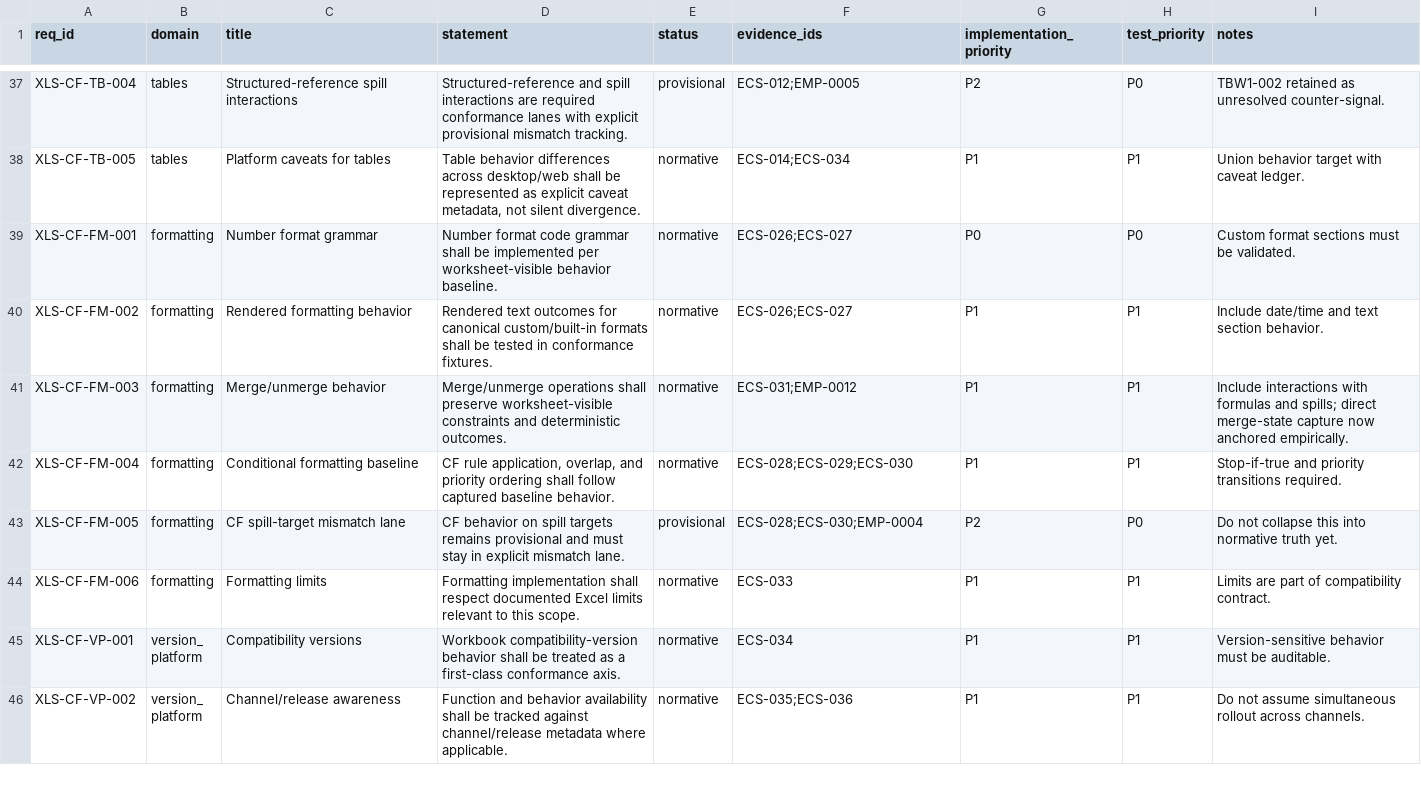
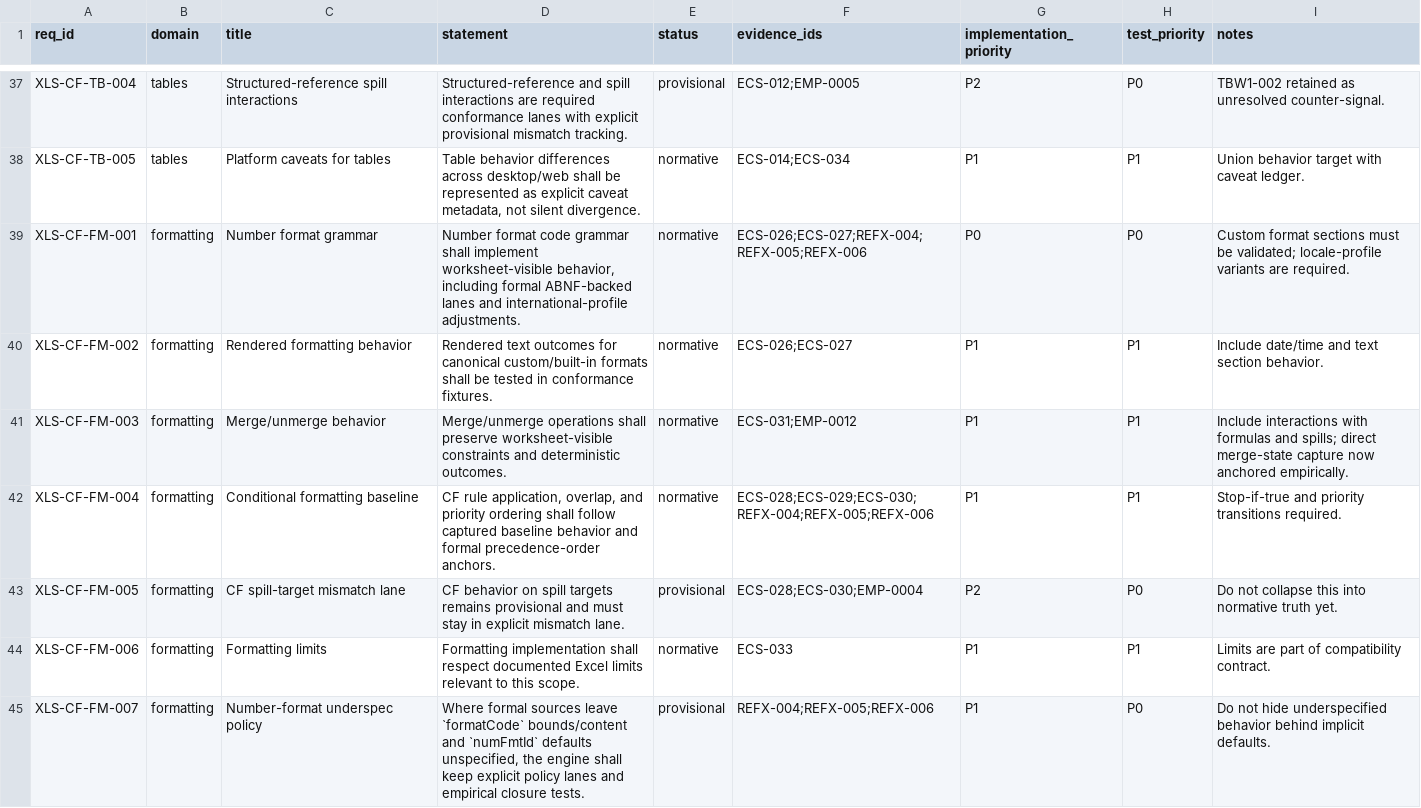
Before and after one commit to DnaCalc/Foundation, a CSV file: reference/conformance/excel-worksheet-engine/CONFORMANCE_REQUIREMENTS.csv, drawn as a sheet; only a part is shown, gaps mark what is left out; the shorter side is filled out with more unchanged rows; the diff covers the shown part only.

Commit message:
docs: add formatting hierarchy/visibility model and empirical closure pack

```diff
--- a/reference/conformance/excel-worksheet-engine/CONFORMANCE_REQUIREMENTS.csv
+++ b/reference/conformance/excel-worksheet-engine/CONFORMANCE_REQUIREMENTS.csv
@@ -38,7 +38,8 @@
 "XLS-CF-TB-005","tables","Platform caveats for tables","Table behavior differences across desktop/web shall be represented as explicit caveat metadata, not silent divergence.","normative","ECS-014;ECS-034","P1","P1","Union behavior target with caveat ledger."
-"XLS-CF-FM-001","formatting","Number format grammar","Number format code grammar shall be implemented per worksheet-visible behavior baseline.","normative","ECS-026;ECS-027","P0","P0","Custom format sections must be validated."
+"XLS-CF-FM-001","formatting","Number format grammar","Number format code grammar shall implement worksheet-visible behavior, including formal ABNF-backed lanes and international-profile adjustments.","normative","ECS-026;ECS-027;REFX-004;REFX-005;REFX-006","P0","P0","Custom format sections must be validated; locale-profile variants are required."
 "XLS-CF-FM-002","formatting","Rendered formatting behavior","Rendered text outcomes for canonical custom/built-in formats shall be tested in conformance fixtures.","normative","ECS-026;ECS-027","P1","P1","Include date/time and text section behavior."
 "XLS-CF-FM-003","formatting","Merge/unmerge behavior","Merge/unmerge operations shall preserve worksheet-visible constraints and deterministic outcomes.","normative","ECS-031;EMP-0012","P1","P1","Include interactions with formulas and spills; direct merge-state capture now anchored empirically."
-"XLS-CF-FM-004","formatting","Conditional formatting baseline","CF rule application, overlap, and priority ordering shall follow captured baseline behavior.","normative","ECS-028;ECS-029;ECS-030","P1","P1","Stop-if-true and priority transitions required."
+"XLS-CF-FM-004","formatting","Conditional formatting baseline","CF rule application, overlap, and priority ordering shall follow captured baseline behavior and formal precedence-order anchors.","normative","ECS-028;ECS-029;ECS-030;REFX-004;REFX-005;REFX-006","P1","P1","Stop-if-true and priority transitions required."
 "XLS-CF-FM-005","formatting","CF spill-target mismatch lane","CF behavior on spill targets remains provisional and must stay in explicit mismatch lane.","provisional","ECS-028;ECS-030;EMP-0004","P2","P0","Do not collapse this into normative truth yet."
 "XLS-CF-FM-006","formatting","Formatting limits","Formatting implementation shall respect documented Excel limits relevant to this scope.","normative","ECS-033","P1","P1","Limits are part of compatibility contract."
+"XLS-CF-FM-007","formatting","Number-format underspec policy","Where formal sources leave `formatCode` bounds/content and `numFmtId` defaults unspecified, the engine shall keep explicit policy lanes and empirical closure tests.","provisional","REFX-004;REFX-005;REFX-006","P1","P0","Do not hide underspecified behavior behind implicit defaults."
```
Also changed, not shown: 7 added rows and 1 edited cell elsewhere in this file, reference/conformance/excel-worksheet-engine/SOURCE_BINDINGS.csv, reference/conformance/excel-worksheet-engine/model/EXCEL_FORMULA_LANGUAGE_CONFORMANCE_MATRIX.csv, 25 other files.
